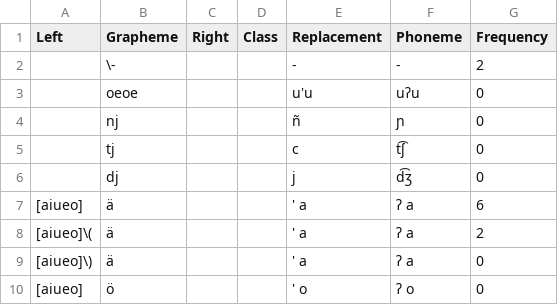
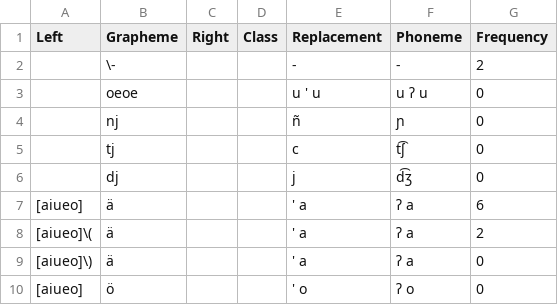
Before and after one commit to gederajeg/enolex, a TSV file: ortho/_12-helfrich1916_ipa_profile.tsv, drawn as a sheet; only a part is shown.

Commit message:
Update IPA orthography profile for Helfrich 1916.

```diff
--- a/ortho/_12-helfrich1916_ipa_profile.tsv
+++ b/ortho/_12-helfrich1916_ipa_profile.tsv
@@ -2,3 +2,3 @@ Left	Grapheme	Right	Class	Replacement	Phoneme	Frequency
 	\-			-	-	2
-	oeoe			u'u	uʔu	0
+	oeoe			u ' u	u ʔ u	0
 	nj			ñ	ɲ	0
```
Also changed, not shown: ortho/_12-helfrich1916_profile-skeleton-ipa.tsv.
